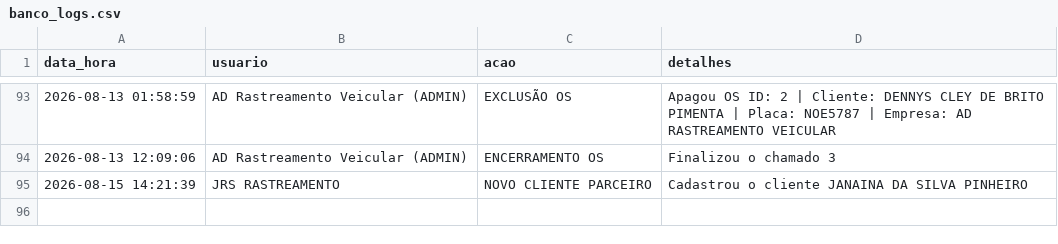
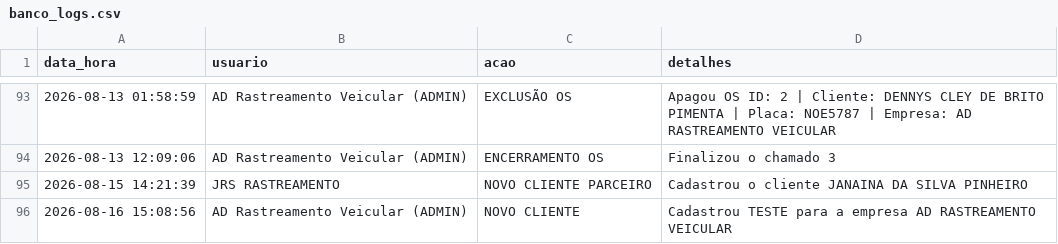
Before and after one commit to adrastreamentos/ad-central, a CSV file: AD_Assistencia/banco_logs.csv, drawn as a sheet; only a part is shown, gaps mark what is left out; the diff names each change by its address in the sheet, - before the commit and + after, or states it on an @@ line.

Commit message:
🔥 Auto-salvamento: AD_Assistencia/banco_logs.csv

```diff
--- a/AD_Assistencia/banco_logs.csv
+++ b/AD_Assistencia/banco_logs.csv
+row 96: 2026-08-16 15:08:56 | AD Rastreamento Veicular (ADMIN) | NOVO CLIENTE | Cadastrou TESTE para a empresa AD RASTREAMENTO VEICULAR
```
